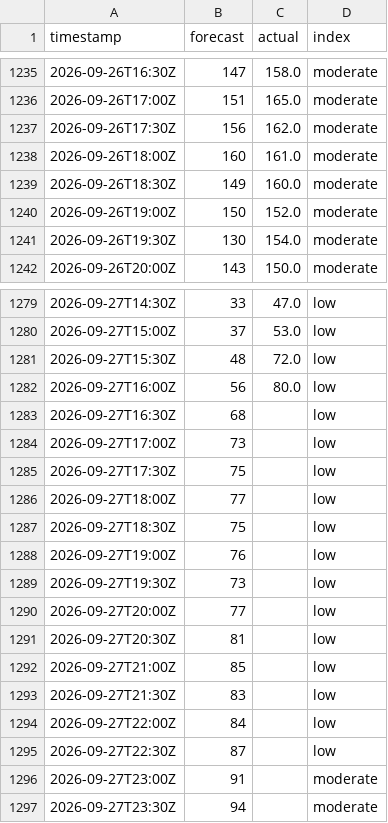
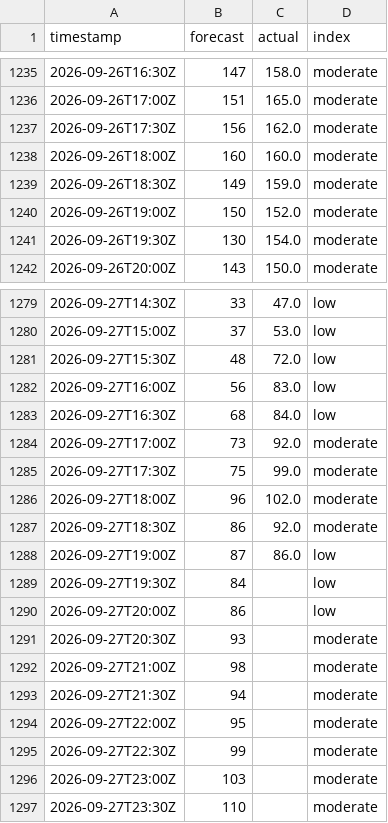
Before and after one commit to sweetluvz/Collectdata, a CSV file: data/energy/gb/carbon_intensity/2026-09.csv, drawn as a sheet; only a part is shown, gaps mark what is left out.

```diff
--- a/data/energy/gb/carbon_intensity/2026-09.csv
+++ b/data/energy/gb/carbon_intensity/2026-09.csv
@@ -1237,4 +1237,4 @@ timestamp,forecast,actual,index
 2026-09-26T17:30Z,156,162.0,moderate
-2026-09-26T18:00Z,160,161.0,moderate
-2026-09-26T18:30Z,149,160.0,moderate
+2026-09-26T18:00Z,160,160.0,moderate
+2026-09-26T18:30Z,149,159.0,moderate
 2026-09-26T19:00Z,150,152.0,moderate
@@ -1281,17 +1281,17 @@ timestamp,forecast,actual,index
 2026-09-27T15:30Z,48,72.0,low
-2026-09-27T16:00Z,56,80.0,low
-2026-09-27T16:30Z,68,,low
-2026-09-27T17:00Z,73,,low
-2026-09-27T17:30Z,75,,low
-2026-09-27T18:00Z,77,,low
-2026-09-27T18:30Z,75,,low
-2026-09-27T19:00Z,76,,low
-2026-09-27T19:30Z,73,,low
-2026-09-27T20:00Z,77,,low
-2026-09-27T20:30Z,81,,low
-2026-09-27T21:00Z,85,,low
-2026-09-27T21:30Z,83,,low
-2026-09-27T22:00Z,84,,low
-2026-09-27T22:30Z,87,,low
-2026-09-27T23:00Z,91,,moderate
-2026-09-27T23:30Z,94,,moderate
+2026-09-27T16:00Z,56,83.0,low
+2026-09-27T16:30Z,68,84.0,low
+2026-09-27T17:00Z,73,92.0,moderate
+2026-09-27T17:30Z,75,99.0,moderate
+2026-09-27T18:00Z,96,102.0,moderate
+2026-09-27T18:30Z,86,92.0,moderate
+2026-09-27T19:00Z,87,86.0,low
+2026-09-27T19:30Z,84,,low
+2026-09-27T20:00Z,86,,low
+2026-09-27T20:30Z,93,,moderate
+2026-09-27T21:00Z,98,,moderate
+2026-09-27T21:30Z,94,,moderate
+2026-09-27T22:00Z,95,,moderate
+2026-09-27T22:30Z,99,,moderate
+2026-09-27T23:00Z,103,,moderate
+2026-09-27T23:30Z,110,,moderate
```
Also changed, not shown: data/energy/gb/demand/2026-09.csv, data/energy/gb/generation/2026-09.csv, 2 other files.
